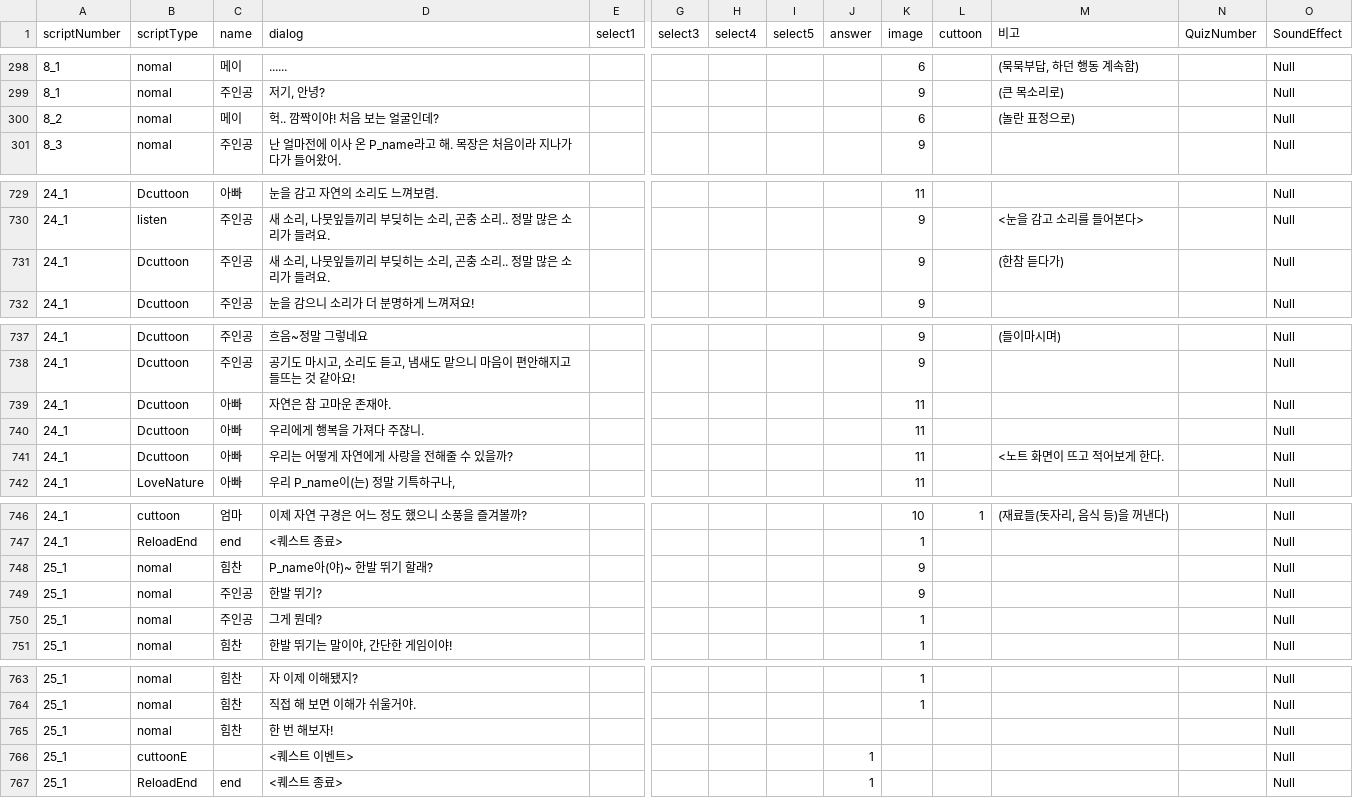
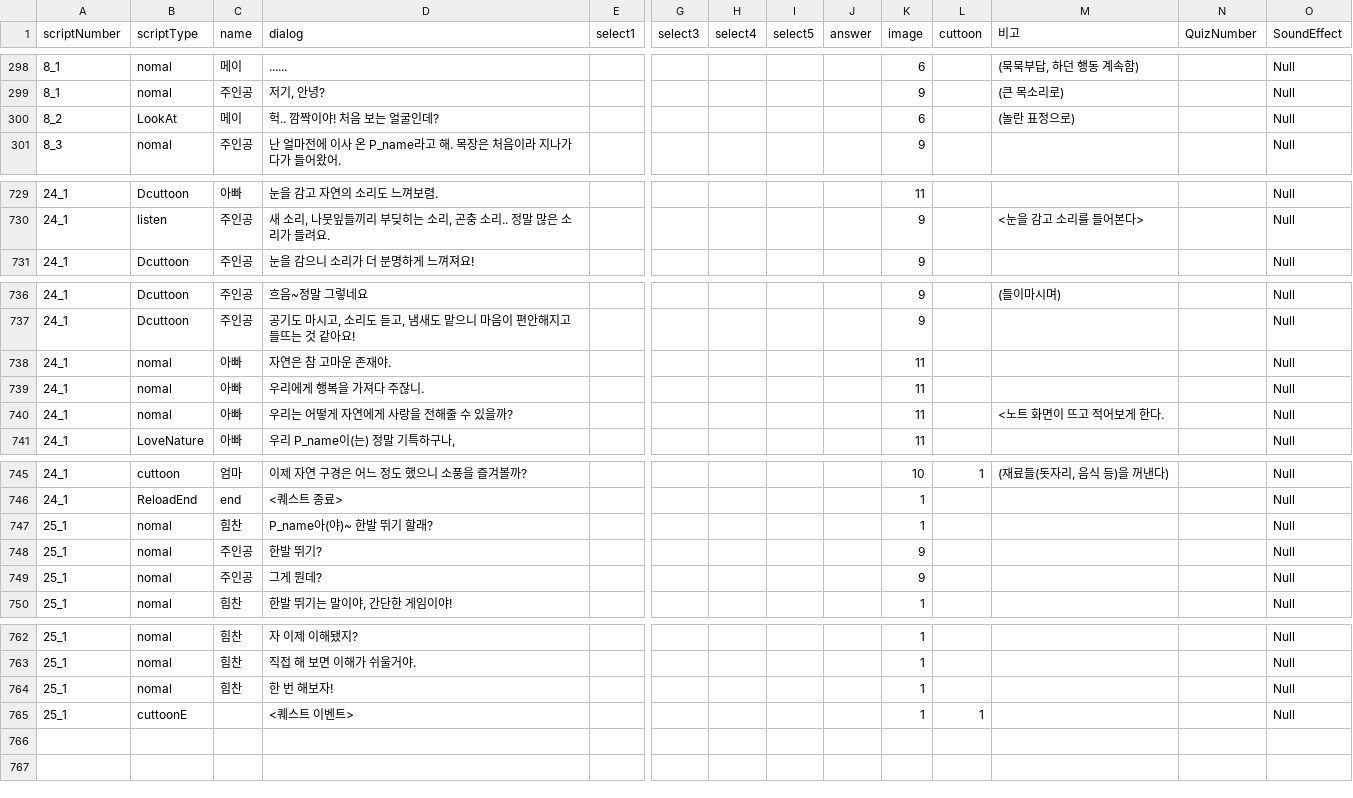
Before and after one commit to LHD-game/LoheldiGame, a CSV file: Loheldi_Project/Assets/Resources/Scripts/Quest/script.csv, drawn as a sheet; only a part is shown, gaps mark what is left out; removed rows and columns are numbered as before the commit, all else as after; rows hold the shown columns only; the diff covers the shown part only; the diff names each change by its address in the sheet, - before the commit and + after, or states it on an @@ line.

```diff
--- a/Loheldi_Project/Assets/Resources/Scripts/Quest/script.csv
+++ b/Loheldi_Project/Assets/Resources/Scripts/Quest/script.csv
-B300 (scriptType): nomal
+B300 (scriptType): LookAt
-row 731: 24_1 | Dcuttoon | 주인공 | 새 소리, 나뭇잎들끼리 부딪히는 소리, 곤충 소리.. 정말 많은 소리가 들려요. |  |  |  |  |  | 9 |  | (한참 듣다가) |  | Null
-B738:B740 (scriptType): Dcuttoon
+B738:B740 (scriptType): nomal
-K747 (image): 9
+K747 (image): 1
-K749 (image): 1
+K749 (image): 9
-K764:K765 (image): (empty)
+K764:K765 (image): 1
-J765 (answer): 1
+J765 (answer): (empty)
-L765 (cuttoon): (empty)
+L765 (cuttoon): 1
-row 767: 25_1 | ReloadEnd | end | <퀘스트 종료> |  |  |  |  | 1 |  |  |  |  | Null
```
Also changed, not shown: 5 edited cells elsewhere in this file, Loheldi_Project/Assets/Resources/Scripts/Quest/DialogNPC.csv, 16 other files.
